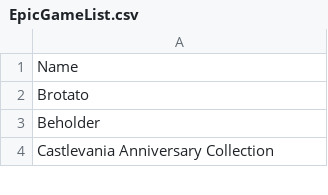
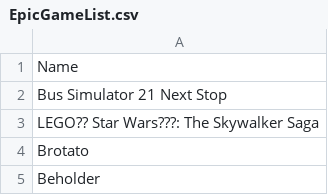
Before and after one commit to jullebarge/Playnite_EgsFreeGamesChecker, a CSV file: csv/EpicGameList.csv, drawn as a sheet; only a part is shown; the shorter side is filled out with more unchanged rows; the diff names each change by its address in the sheet, - before the commit and + after, or states it on an @@ line.

Commit message:
Ajout de 2 nouveau(x) jeu(x): LEGO?? Star Wars???: The Skywalker Saga, Bus Simulator 21 Next Stop

```diff
--- a/csv/EpicGameList.csv
+++ b/csv/EpicGameList.csv
+row 2: Bus Simulator 21 Next Stop
+row 3: LEGO?? Star Wars???: The Skywalker Saga
```
